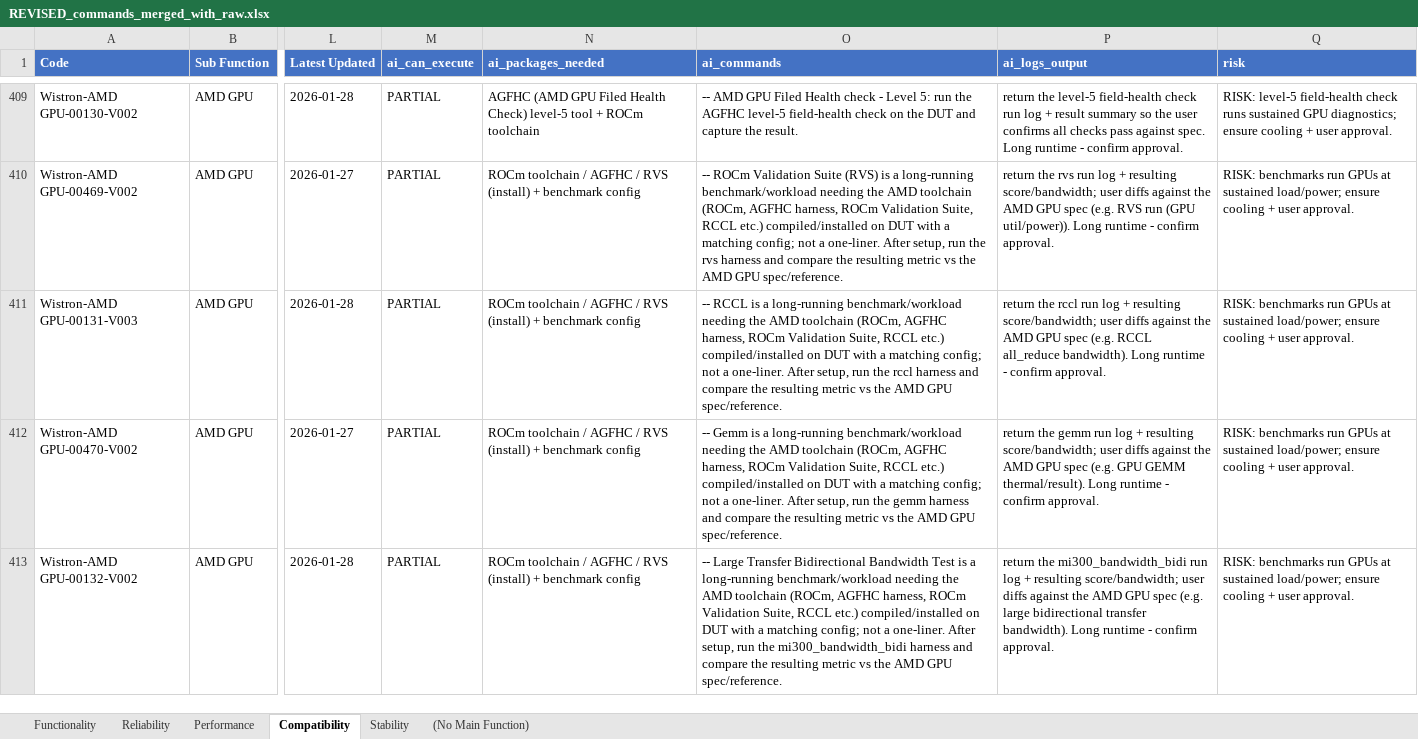
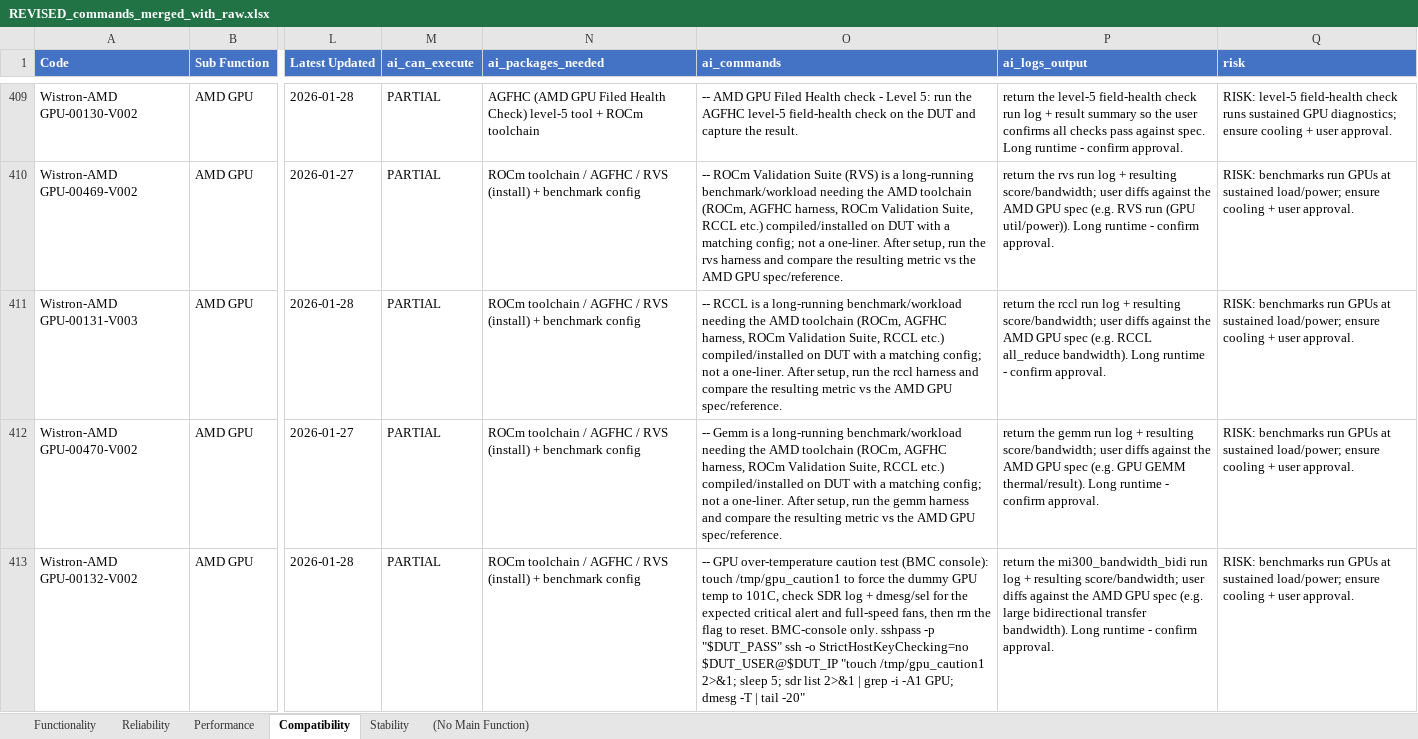
Before and after one commit to wistroneq3300/pa-server-manager, an Excel workbook: data/REVISED_commands_merged_with_raw.xlsx, sheet Compatibility, drawn as a sheet; only a part is shown, gaps mark what is left out; values as stored, in another font and other column widths than the file's, no borders; the diff covers the shown part only; the diff names each change by its address in the sheet, - before the commit and + after, or states it on an @@ line.

```diff
--- a/data/REVISED_commands_merged_with_raw.xlsx (sheet Compatibility)
+++ b/data/REVISED_commands_merged_with_raw.xlsx (sheet Compatibility)
-O413 (ai_commands): -- Large Transfer Bidirectional Bandwidth Test is a long-running benchmark/workload needing the AMD toolchain (ROCm, AGFHC harness, ROCm Validation Suite, RCCL etc.) compiled/installed on DUT with a matching config; not a one-liner. After setup, run the mi300_bandwidth_bidi harness and compare the resulting metric vs the AMD GPU spec/reference.
+O413 (ai_commands): -- GPU over-temperature caution test (BMC console): touch /tmp/gpu_caution1 to force the dummy GPU temp to 101C, check SDR log + dmesg/sel for the expected critical alert and full-speed fans, then rm the flag to reset. BMC-console only. sshpass -p "$DUT_PASS" ssh -o StrictHostKeyChecking=no $DUT_USER@$DUT_IP "touch /tmp/gpu_caution1 2>&1; sleep 5; sdr list 2>&1 | grep -i -A1 GPU; dmesg -T | tail -20"
```
Also changed, not shown: 30 edited cells elsewhere in this sheet, sheet Performance, sheet Reliability, sheet Functionality, 6 other files.
